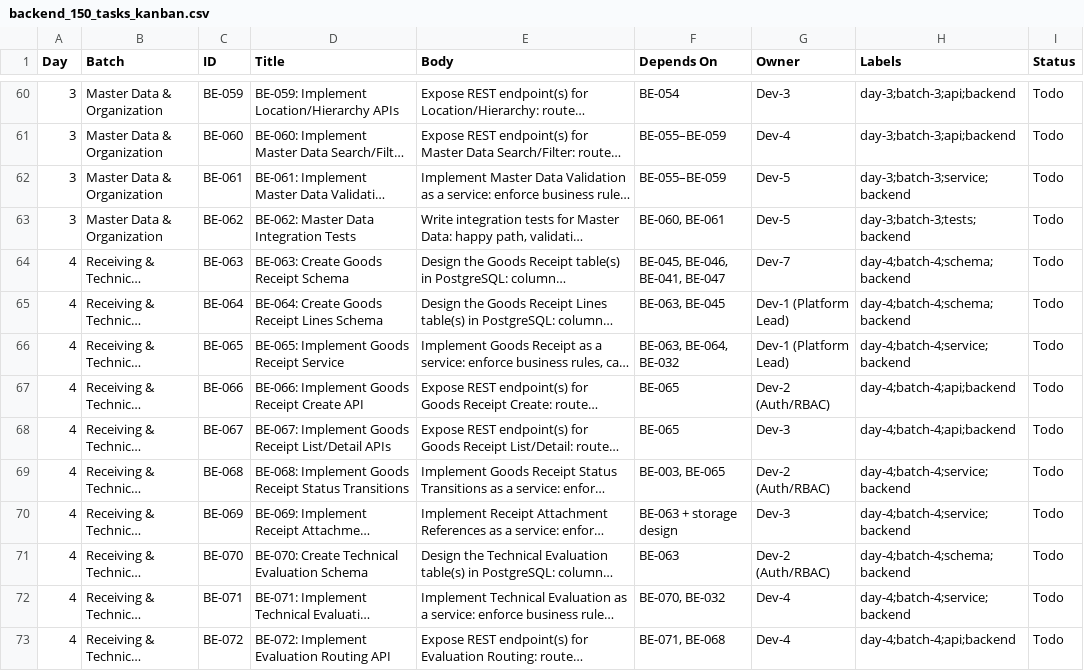
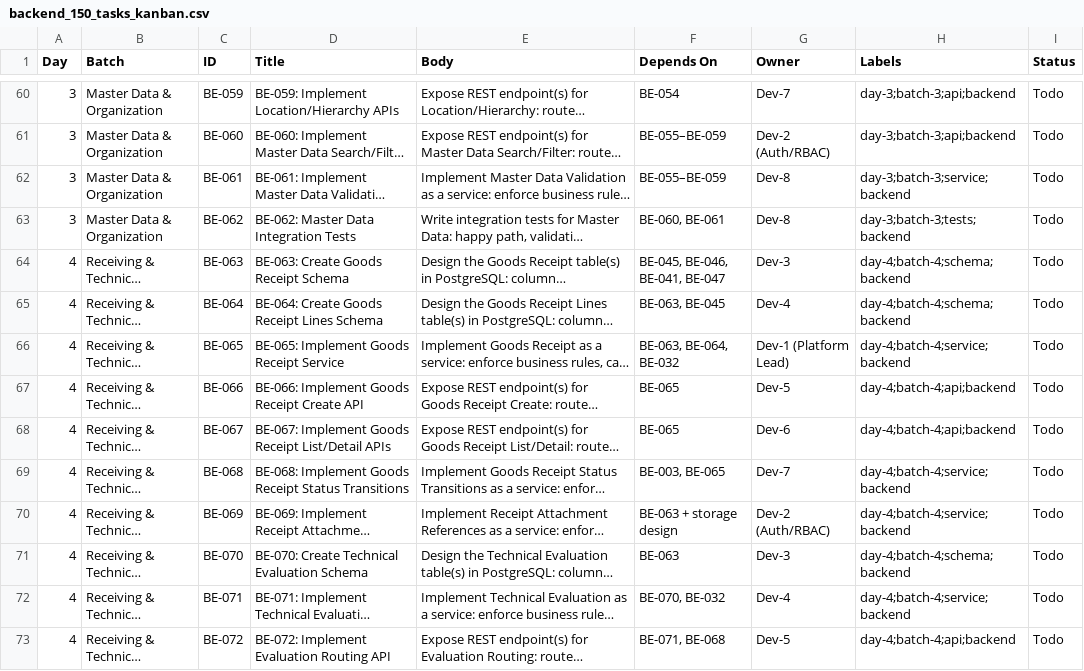
Before and after one commit to astu-ict-stock-mgt/stock-mgt-team-a, a CSV file: utilities/backend_150_tasks_kanban.csv, drawn as a sheet; only a part is shown, gaps mark what is left out; long unchanged cells end in …; the diff covers the shown part only; the diff names each change by its address in the sheet, - before the commit and + after, or states it on an @@ line.

```diff
--- a/utilities/backend_150_tasks_kanban.csv
+++ b/utilities/backend_150_tasks_kanban.csv
-G60 (Owner): Dev-3
+G60 (Owner): Dev-7
-G61 (Owner): Dev-4
+G61 (Owner): Dev-2 (Auth/RBAC)
-G62:G63 (Owner): Dev-5
+G62:G63 (Owner): Dev-8
-G64 (Owner): Dev-7
+G64 (Owner): Dev-3
-G65 (Owner): Dev-1 (Platform Lead)
+G65 (Owner): Dev-4
-G67 (Owner): Dev-2 (Auth/RBAC)
+G67 (Owner): Dev-5
-G68 (Owner): Dev-3
+G68 (Owner): Dev-6
-G69 (Owner): Dev-2 (Auth/RBAC)
+G69 (Owner): Dev-7
-G70 (Owner): Dev-3
+G70 (Owner): Dev-2 (Auth/RBAC)
-G71 (Owner): Dev-2 (Auth/RBAC)
+G71 (Owner): Dev-3
-G73 (Owner): Dev-4
+G73 (Owner): Dev-5
```
Also changed, not shown: 106 edited cells elsewhere in this file, 3 other files.
